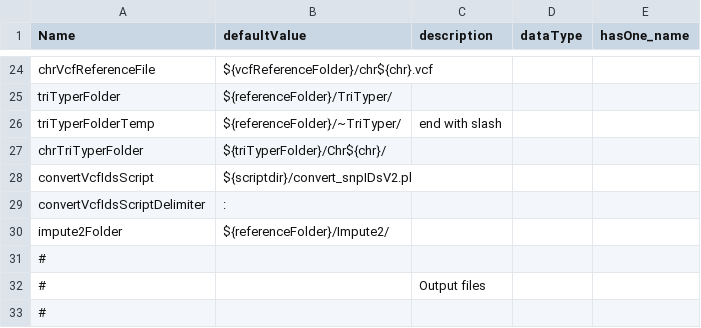
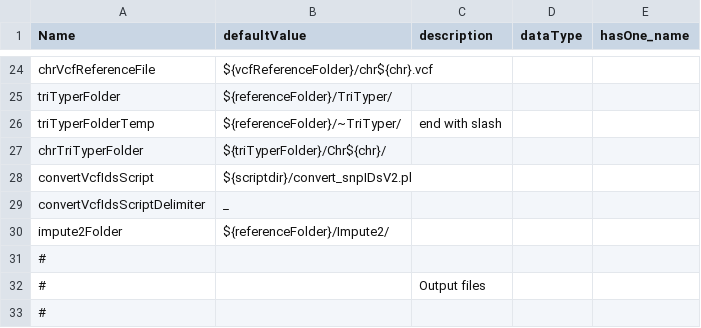
Before and after one commit to molgenis/molgenis_apps-legacy, a CSV file: modules/compute/protocols/imputation/prepareReference/parameters.csv, drawn as a sheet; only a part is shown, gaps mark what is left out.

```diff
--- a/modules/compute/protocols/imputation/prepareReference/parameters.csv
+++ b/modules/compute/protocols/imputation/prepareReference/parameters.csv
@@ -28,3 +28,3 @@ chrTriTyperFolder,${triTyperFolder}/Chr${chr}/,,,
 convertVcfIdsScript,${scriptdir}/convert_snpIDsV2.pl,,,
-convertVcfIdsScriptDelimiter,:,,,
+convertVcfIdsScriptDelimiter,_,,,
 impute2Folder,${referenceFolder}/Impute2/,,,
```
Also changed, not shown: modules/compute/protocols/imputation/impute2/parameters.csv, 1 other file.
